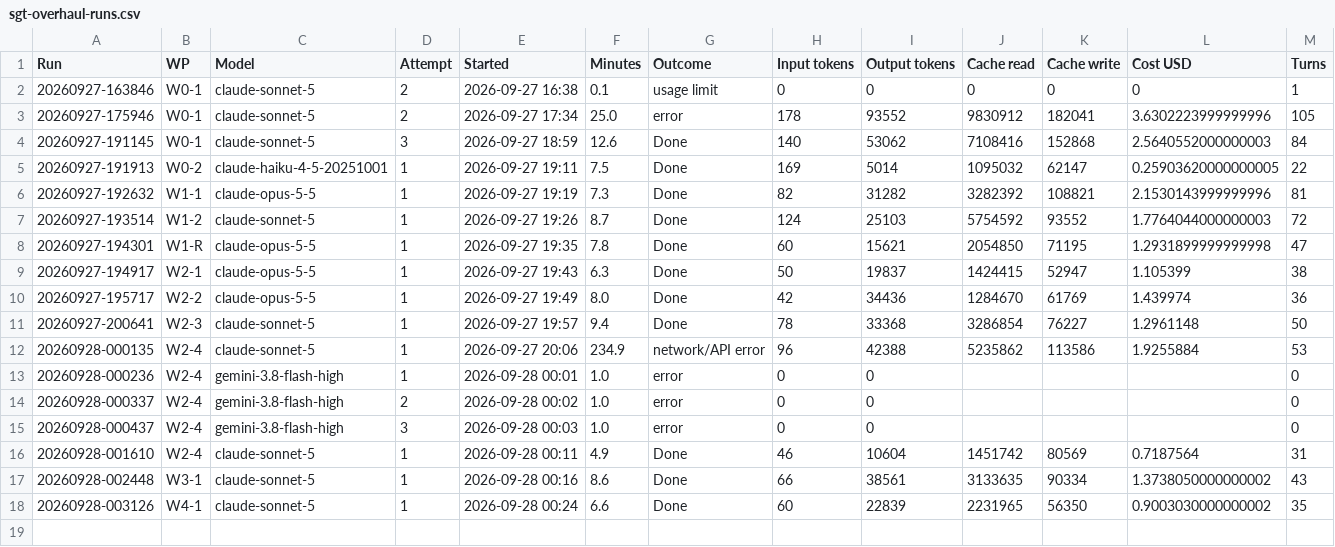
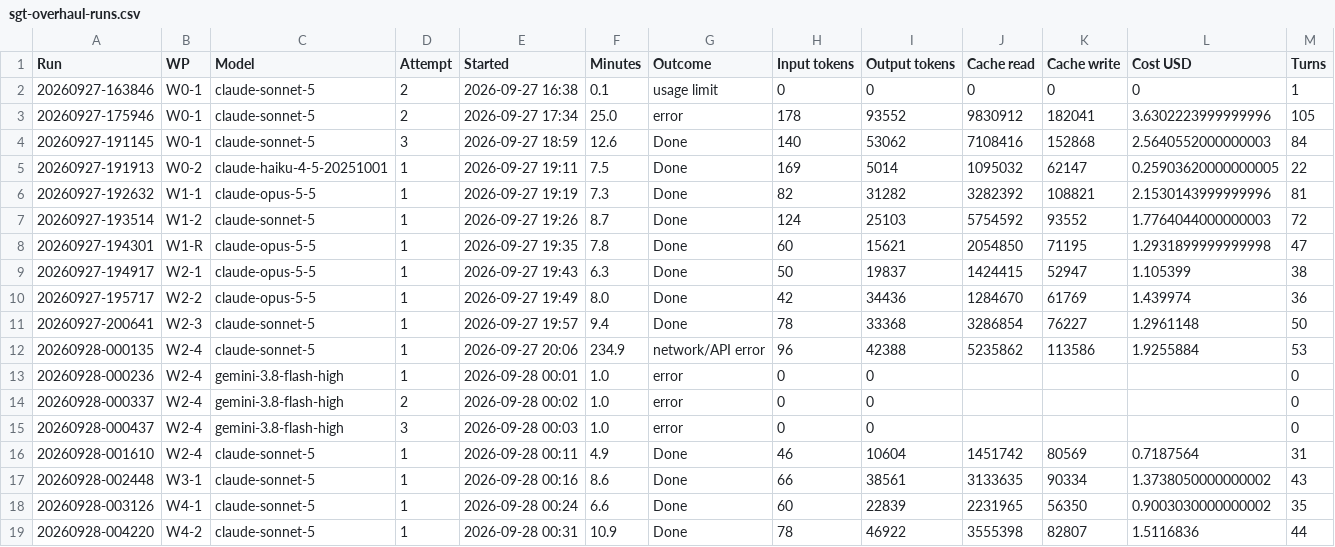
Before and after one commit to NexCardel/Project_Sera, a CSV file: docs/sgt-overhaul-runs.csv, drawn as a sheet; only a part is shown; rows hold the shown columns only; the diff names each change by its address in the sheet, - before the commit and + after, or states it on an @@ line.

```diff
--- a/docs/sgt-overhaul-runs.csv
+++ b/docs/sgt-overhaul-runs.csv
+row 19: 20260928-004220 | W4-2 | claude-sonnet-5 | 1 | 2026-09-28 00:31 | 10.9 | Done | 78 | 46922 | 3555398 | 82807 | 1.5116836 | 44
```
Also changed, not shown: docs/sgt-overhaul-decisions.csv, docs/sgt-overhaul-status.csv, 1 other file.
